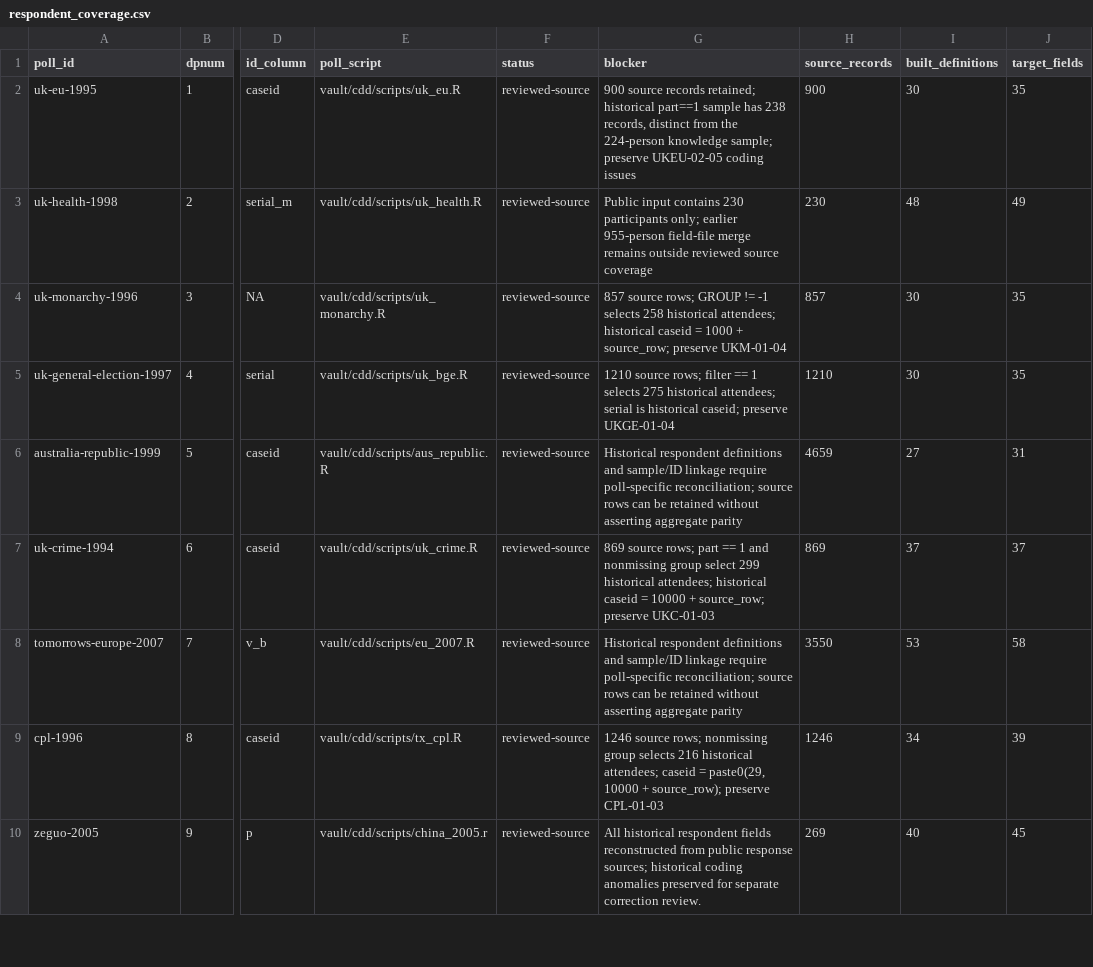
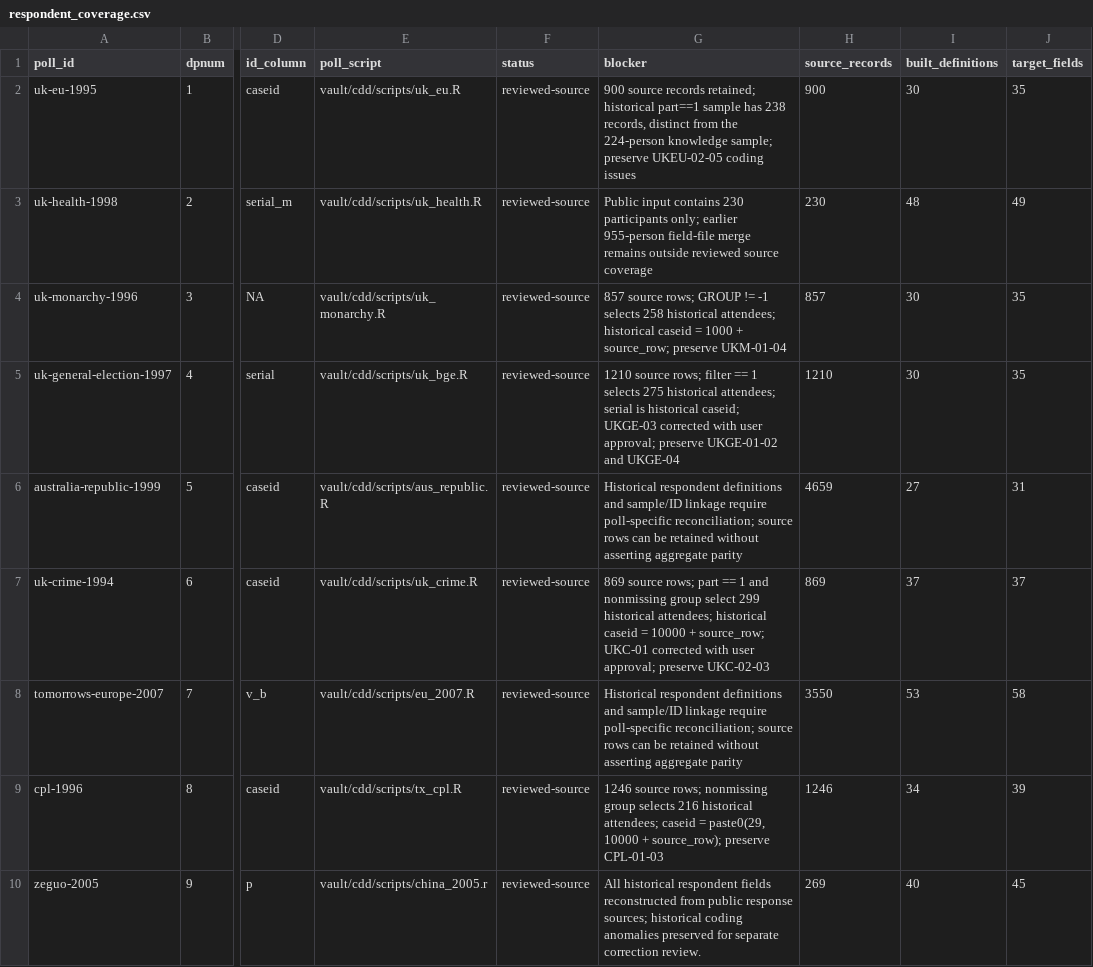
Before and after one commit to soodoku/dp-data, a CSV file: audit/respondent_coverage.csv, drawn as a sheet; only a part is shown, gaps mark what is left out; the diff names each change by its address in the sheet, - before the commit and + after, or states it on an @@ line.

```diff
--- a/audit/respondent_coverage.csv
+++ b/audit/respondent_coverage.csv
-G5 (blocker): …historical caseid; preserve UKGE-01-04
+G5 (blocker): …historical caseid; UKGE-03 corrected with user approval; preserve UKGE-01-02 and UKGE-04
-G7 (blocker): …+ source_row; preserve UKC-01-03
+G7 (blocker): …+ source_row; UKC-01 corrected with user approval; preserve UKC-02-03
```
Also changed, not shown: audit/respondent_parity.csv, metadata/measure_definitions.csv, 35 other files.
